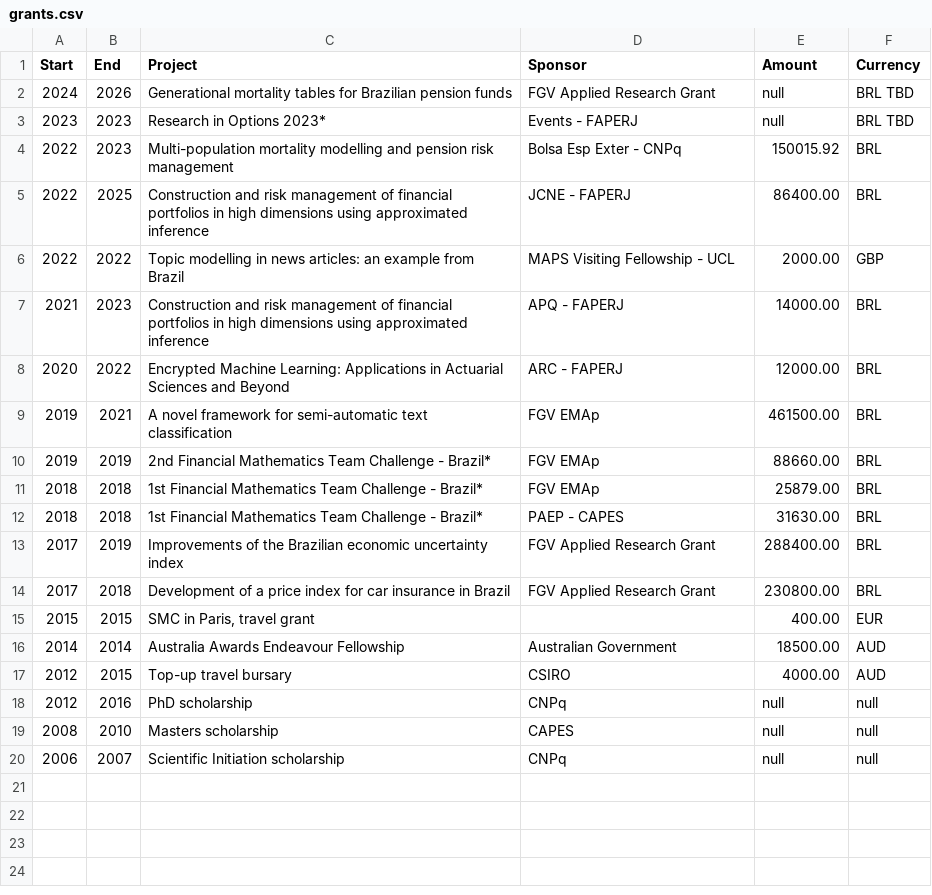
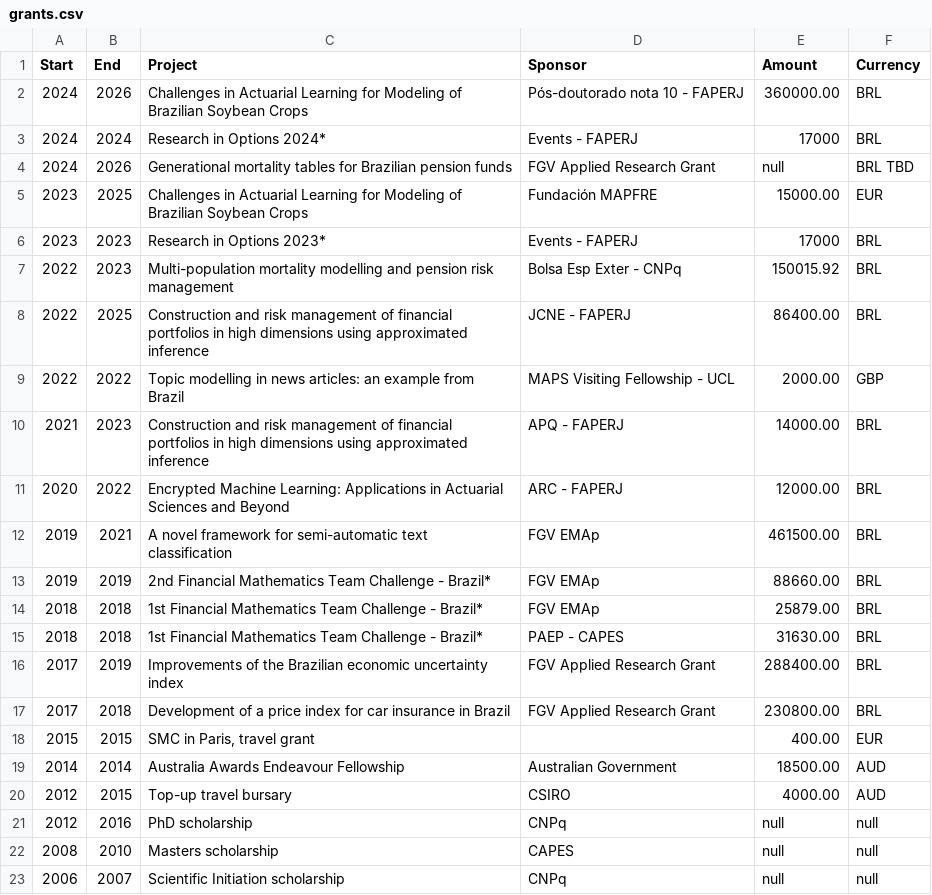
Before and after one commit to rtargino/website, a CSV file: static/author_data/grants.csv, drawn as a sheet.

```diff
--- a/static/author_data/grants.csv
+++ b/static/author_data/grants.csv
@@ -1,4 +1,7 @@
 Start,End,Project,Sponsor,Amount,Currency
+2024,2026,"Challenges in Actuarial Learning for Modeling of Brazilian Soybean Crops", Pós-doutorado nota 10 - FAPERJ, 360000.00,BRL
+2024,2024,"Research in Options 2024*",Events - FAPERJ,17000,BRL
 2024,2026,"Generational mortality tables for Brazilian pension funds",FGV Applied Research Grant,null,BRL TBD
-2023,2023,"Research in Options 2023*",Events - FAPERJ,null,BRL TBD
+2023,2025,"Challenges in Actuarial Learning for Modeling of Brazilian Soybean Crops", Fundación MAPFRE, 15000.00, EUR
+2023,2023,"Research in Options 2023*",Events - FAPERJ,17000,BRL
 2022,2023,"Multi-population mortality modelling and pension risk management",Bolsa Esp Exter - CNPq,150015.92,BRL
```
Also changed, not shown: static/author_data/awards.csv, static/author_data/professional_experience.csv, 1 other file.
